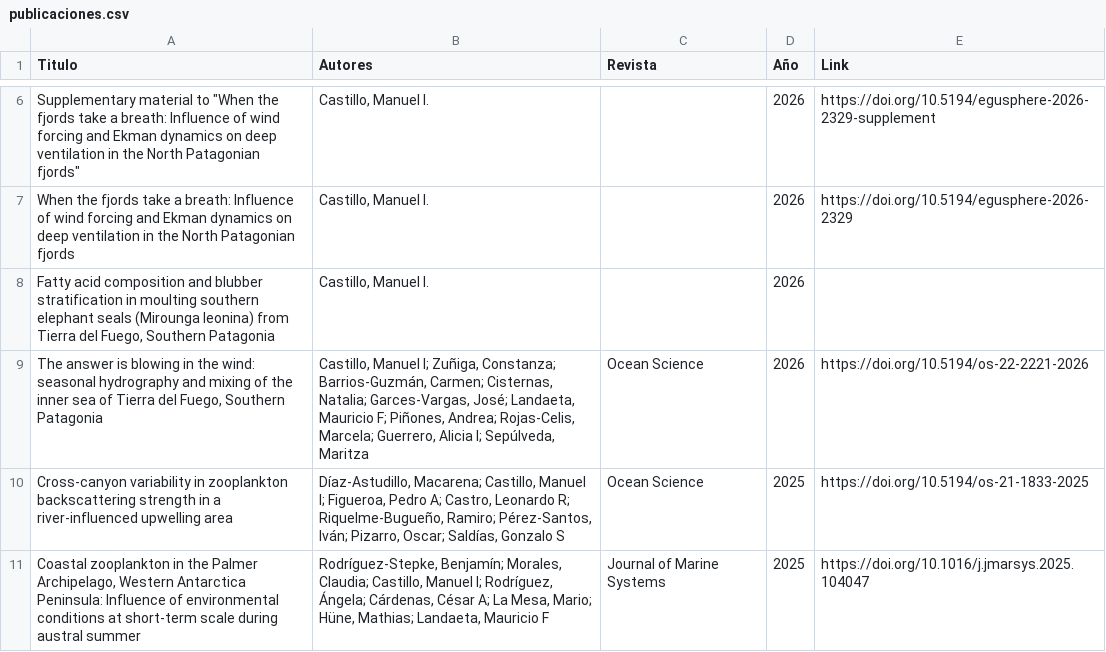
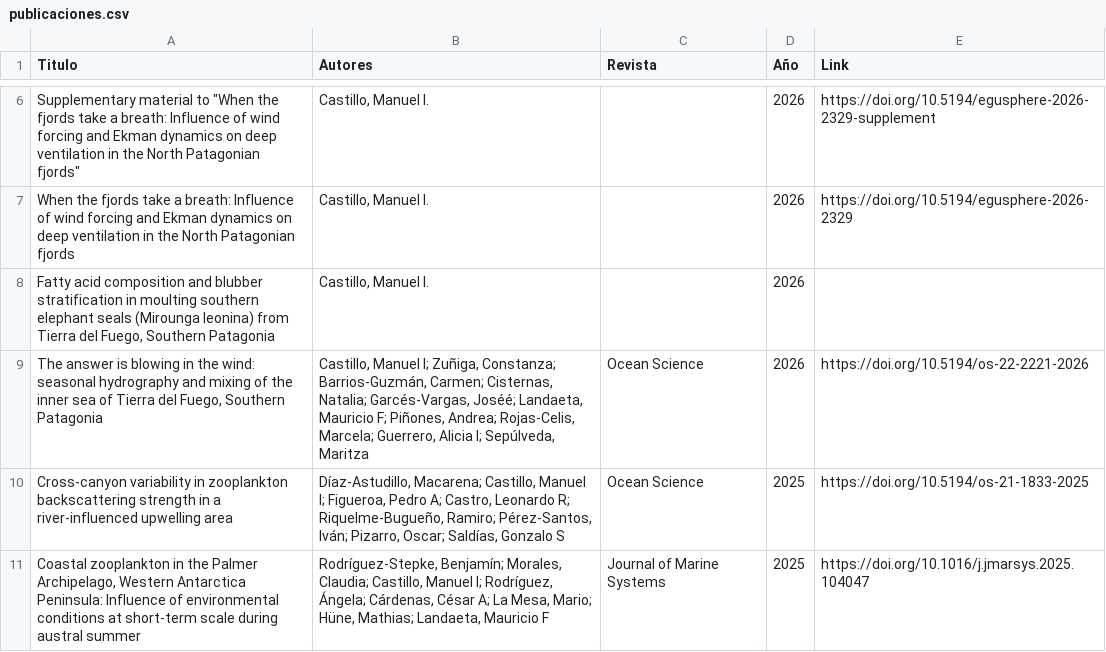
Before and after one commit to manuelcastillos/manuel_oce_castillo, a CSV file: data/publicaciones.csv, drawn as a sheet; only a part is shown, gaps mark what is left out.

```diff
--- a/data/publicaciones.csv
+++ b/data/publicaciones.csv
@@ -8,3 +8,3 @@ When the fjords take a breath: Influence of wind forcing and Ekman dynamics on d
 "Fatty acid composition and blubber stratification in moulting southern elephant seals (Mirounga leonina) from Tierra del Fuego, Southern Patagonia","Castillo, Manuel I.",,2026,
-"The answer is blowing in the wind: seasonal hydrography and mixing of the inner sea of Tierra del Fuego, Southern Patagonia","Castillo, Manuel I; Zuñiga, Constanza; Barrios-Guzmán, Carmen; Cisternas, Natalia; Garces-Vargas, José; Landaeta, Mauricio F; Piñones, Andrea; Rojas-Celis, Marcela; Guerrero, Alicia I; Sepúlveda, Maritza",Ocean Science,2026,https://doi.org/10.5194/os-22-2221-2026
+"The answer is blowing in the wind: seasonal hydrography and mixing of the inner sea of Tierra del Fuego, Southern Patagonia","Castillo, Manuel I; Zuñiga, Constanza; Barrios-Guzmán, Carmen; Cisternas, Natalia; Garcés-Vargas, Joséé; Landaeta, Mauricio F; Piñones, Andrea; Rojas-Celis, Marcela; Guerrero, Alicia I; Sepúlveda, Maritza",Ocean Science,2026,https://doi.org/10.5194/os-22-2221-2026
 Cross-canyon variability in zooplankton backscattering strength in a river-influenced upwelling area,"Díaz-Astudillo, Macarena; Castillo, Manuel I; Figueroa, Pedro A; Castro, Leonardo R; Riquelme-Bugueño, Ramiro; Pérez-Santos, Iván; Pizarro, Oscar; Saldías, Gonzalo S",Ocean Science,2025,https://doi.org/10.5194/os-21-1833-2025
```
Also changed, not shown: 1 other file.
